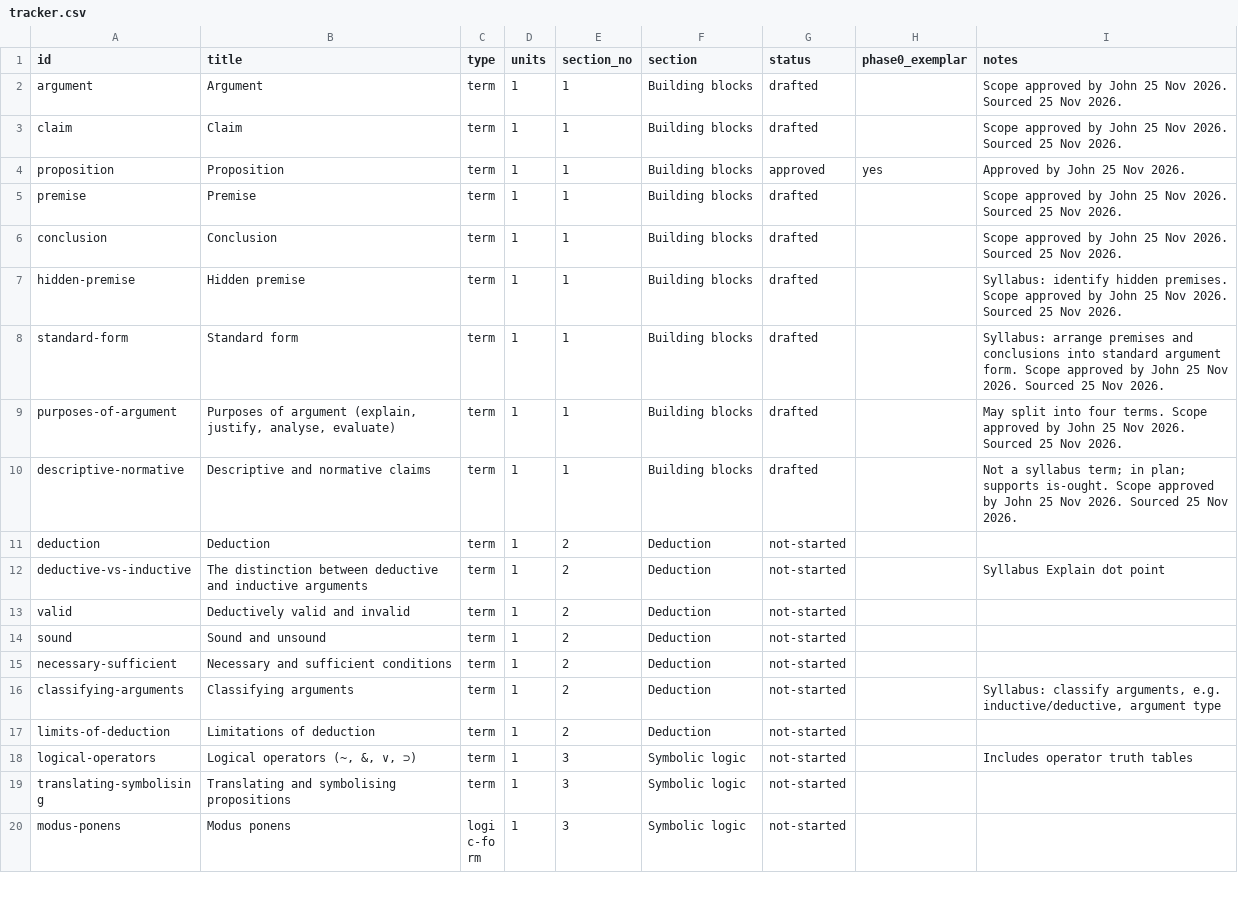
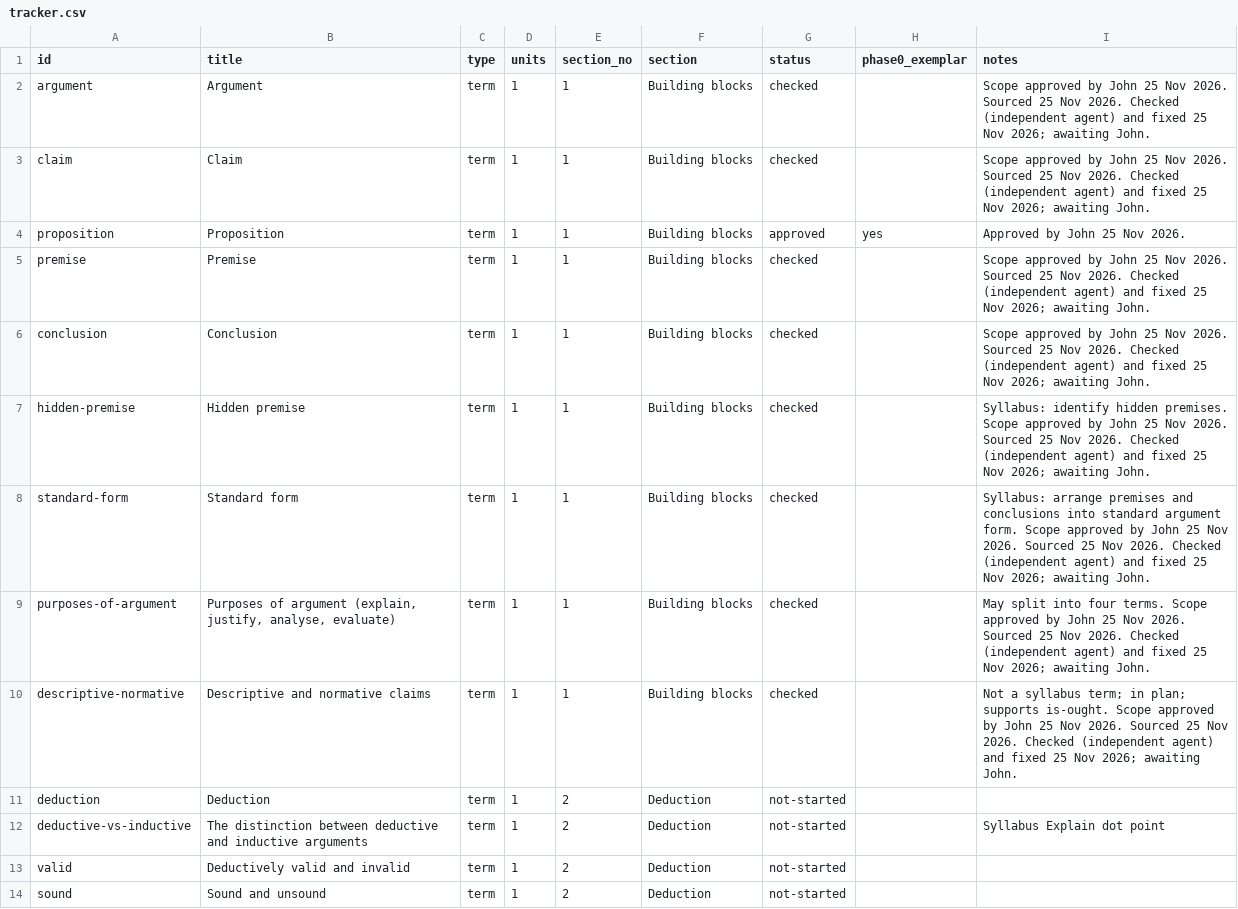
Before and after one commit to jbeynonedu/pr-explorer, a CSV file: tracker.csv, drawn as a sheet; only a part is shown; the shorter side is filled out with more unchanged rows.

```diff
--- a/tracker.csv
+++ b/tracker.csv
@@ -1,11 +1,11 @@
 id,title,type,units,section_no,section,status,phase0_exemplar,notes
-argument,Argument,term,1,1,Building blocks,drafted,,Scope approved by John 25 Nov 2026. Sourced 25 Nov 2026.
-claim,Claim,term,1,1,Building blocks,drafted,,Scope approved by John 25 Nov 2026. Sourced 25 Nov 2026.
+argument,Argument,term,1,1,Building blocks,checked,,Scope approved by John 25 Nov 2026. Sourced 25 Nov 2026. Checked (independent agent) and fixed 25 Nov 2026; awaiting John.
+claim,Claim,term,1,1,Building blocks,checked,,Scope approved by John 25 Nov 2026. Sourced 25 Nov 2026. Checked (independent agent) and fixed 25 Nov 2026; awaiting John.
 proposition,Proposition,term,1,1,Building blocks,approved,yes,Approved by John 25 Nov 2026.
-premise,Premise,term,1,1,Building blocks,drafted,,Scope approved by John 25 Nov 2026. Sourced 25 Nov 2026.
-conclusion,Conclusion,term,1,1,Building blocks,drafted,,Scope approved by John 25 Nov 2026. Sourced 25 Nov 2026.
-hidden-premise,Hidden premise,term,1,1,Building blocks,drafted,,Syllabus: identify hidden premises. Scope approved by John 25 Nov 2026. Sourced 25 Nov 2026.
-standard-form,Standard form,term,1,1,Building blocks,drafted,,Syllabus: arrange premises and conclusions into standard argument form. Scope approved by John 25 Nov 2026. Sourced 25 Nov 2026.
-purposes-of-argument,"Purposes of argument (explain, justify, analyse, evaluate)",term,1,1,Building blocks,drafted,,May split into four terms. Scope approved by John 25 Nov 2026. Sourced 25 Nov 2026.
-descriptive-normative,Descriptive and normative claims,term,1,1,Building blocks,drafted,,Not a syllabus term; in plan; supports is-ought. Scope approved by John 25 Nov 2026. Sourced 25 Nov 2026.
+premise,Premise,term,1,1,Building blocks,checked,,Scope approved by John 25 Nov 2026. Sourced 25 Nov 2026. Checked (independent agent) and fixed 25 Nov 2026; awaiting John.
+conclusion,Conclusion,term,1,1,Building blocks,checked,,Scope approved by John 25 Nov 2026. Sourced 25 Nov 2026. Checked (independent agent) and fixed 25 Nov 2026; awaiting John.
+hidden-premise,Hidden premise,term,1,1,Building blocks,checked,,Syllabus: identify hidden premises. Scope approved by John 25 Nov 2026. Sourced 25 Nov 2026. Checked (independent agent) and fixed 25 Nov 2026; awaiting John.
+standard-form,Standard form,term,1,1,Building blocks,checked,,Syllabus: arrange premises and conclusions into standard argument form. Scope approved by John 25 Nov 2026. Sourced 25 Nov 2026. Checked (independent agent) and fixed 25 Nov 2026; awaiting John.
+purposes-of-argument,"Purposes of argument (explain, justify, analyse, evaluate)",term,1,1,Building blocks,checked,,May split into four terms. Scope approved by John 25 Nov 2026. Sourced 25 Nov 2026. Checked (independent agent) and fixed 25 Nov 2026; awaiting John.
+descriptive-normative,Descriptive and normative claims,term,1,1,Building blocks,checked,,Not a syllabus term; in plan; supports is-ought. Scope approved by John 25 Nov 2026. Sourced 25 Nov 2026. Checked (independent agent) and fixed 25 Nov 2026; awaiting John.
 deduction,Deduction,term,1,2,Deduction,not-started,,
```
Also changed, not shown: 14 other files.
